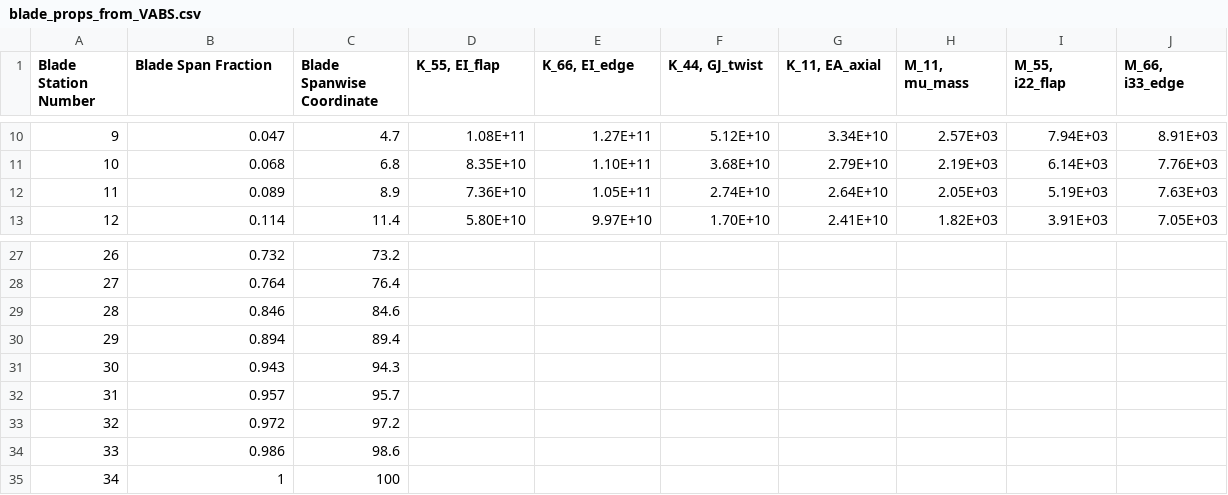
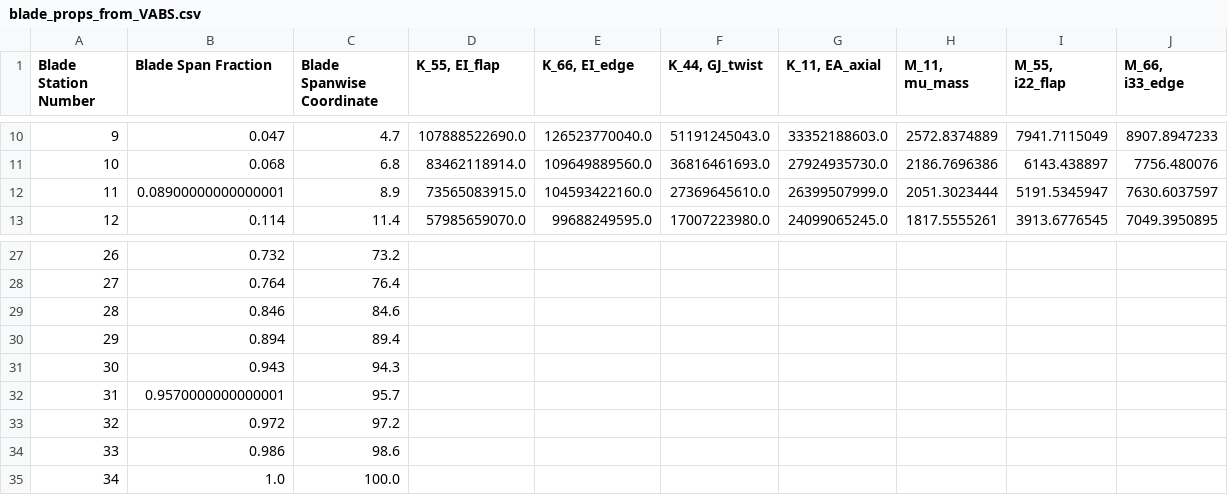
Before and after one commit to perryjohnson/biplaneblade, a CSV file: sandia_blade/blade_props_from_VABS.csv, drawn as a sheet; only a part is shown, gaps mark what is left out; the diff covers the shown part only.

```diff
--- a/sandia_blade/blade_props_from_VABS.csv
+++ b/sandia_blade/blade_props_from_VABS.csv
@@ -10,4 +10,4 @@ Blade Station Number,Blade Span Fraction,Blade Spanwise Coordinate,"K_55, EI_fla
-9,0.047,4.7,1.08E+11,1.27E+11,5.12E+10,3.34E+10,2.57E+03,7.94E+03,8.91E+03
-10,0.068,6.8,8.35E+10,1.10E+11,3.68E+10,2.79E+10,2.19E+03,6.14E+03,7.76E+03
-11,0.089,8.9,7.36E+10,1.05E+11,2.74E+10,2.64E+10,2.05E+03,5.19E+03,7.63E+03
-12,0.114,11.4,5.80E+10,9.97E+10,1.70E+10,2.41E+10,1.82E+03,3.91E+03,7.05E+03
+9,0.047,4.7,107888522690.0,126523770040.0,51191245043.0,33352188603.0,2572.8374889,7941.7115049,8907.8947233
+10,0.068,6.8,83462118914.0,109649889560.0,36816461693.0,27924935730.0,2186.7696386,6143.438897,7756.480076
+11,0.08900000000000001,8.9,73565083915.0,104593422160.0,27369645610.0,26399507999.0,2051.3023444,5191.5345947,7630.6037597
+12,0.114,11.4,57985659070.0,99688249595.0,17007223980.0,24099065245.0,1817.5555261,3913.6776545,7049.3950895
@@ -31,5 +31,5 @@ Blade Station Number,Blade Span Fraction,Blade Spanwise Coordinate,"K_55, EI_fla
 30,0.943,94.3,,,,,,,
-31,0.957,95.7,,,,,,,
+31,0.9570000000000001,95.7,,,,,,,
 32,0.972,97.2,,,,,,,
 33,0.986,98.6,,,,,,,
-34,1,100,,,,,,,
+34,1.0,100.0,,,,,,,
```
Also changed, not shown: 135 edited cells elsewhere in this file, 2 other files.
